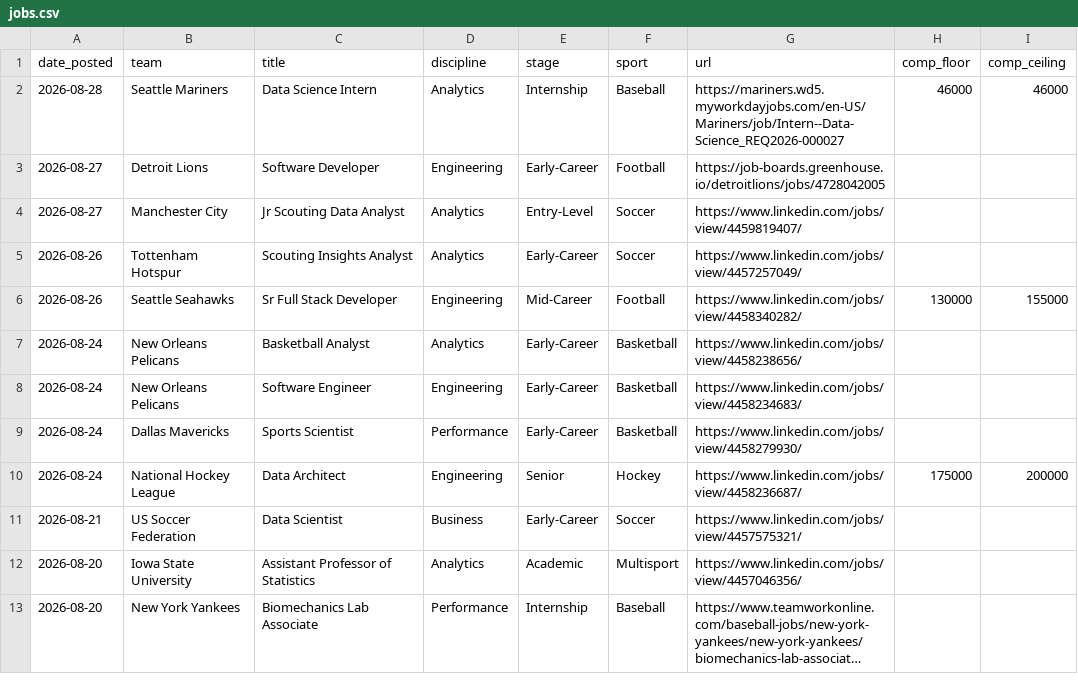
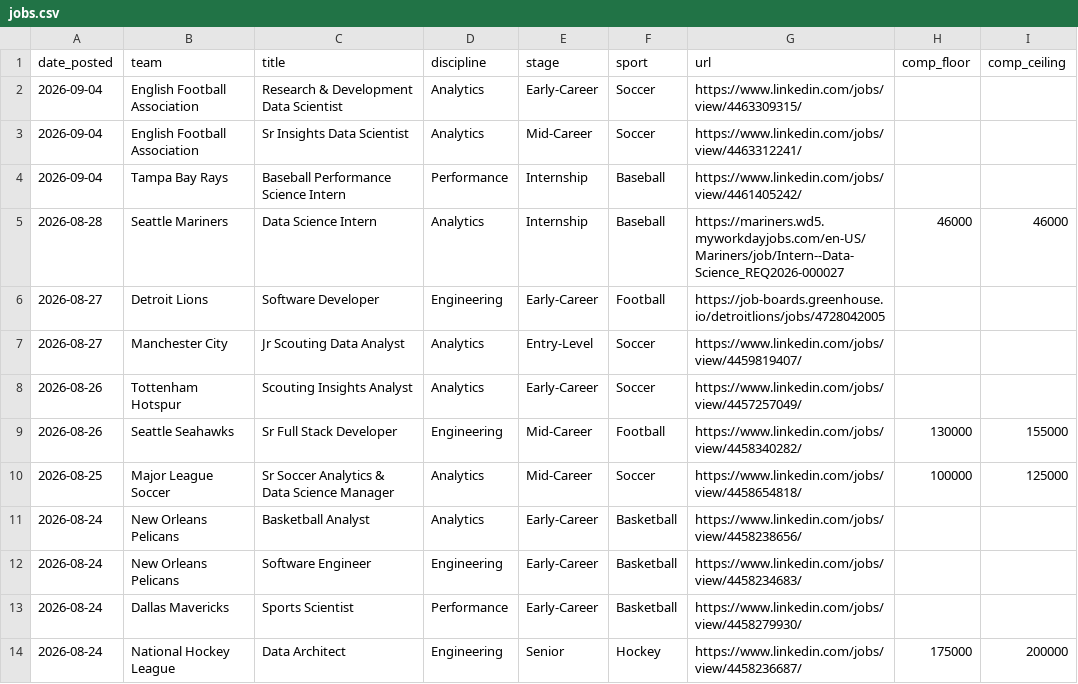
Before and after one commit to saberpowers/saberpowers.github.io, a CSV file: jobs/jobs.csv, drawn as a sheet; only a part is shown; the shorter side is filled out with more unchanged rows; long unchanged cells end in …; the diff names each change by its address in the sheet, - before the commit and + after, or states it on an @@ line.

Commit message:
jobs update 2026-09-05

```diff
--- a/jobs/jobs.csv
+++ b/jobs/jobs.csv
+row 2: 2026-09-04 | English Football Association | Research & Development Data Scientist | Analytics | Early-Career | Soccer | https://www.linkedin.com/jobs/view/4463309315/
+row 3: 2026-09-04 | English Football Association | Sr Insights Data Scientist | Analytics | Mid-Career | Soccer | https://www.linkedin.com/jobs/view/4463312241/
+row 4: 2026-09-04 | Tampa Bay Rays | Baseball Performance Science Intern | Performance | Internship | Baseball | https://www.linkedin.com/jobs/view/4461405242/
+row 10: 2026-08-25 | Major League Soccer | Sr Soccer Analytics & Data Science Manager | Analytics | Mid-Career | Soccer | https://www.linkedin.com/jobs/view/4458654818/ | 100000 | 125000
```
